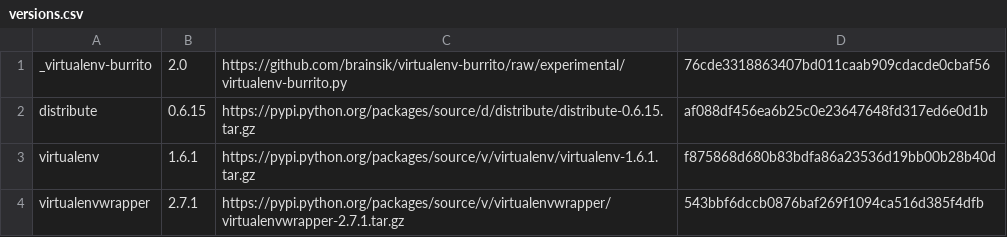
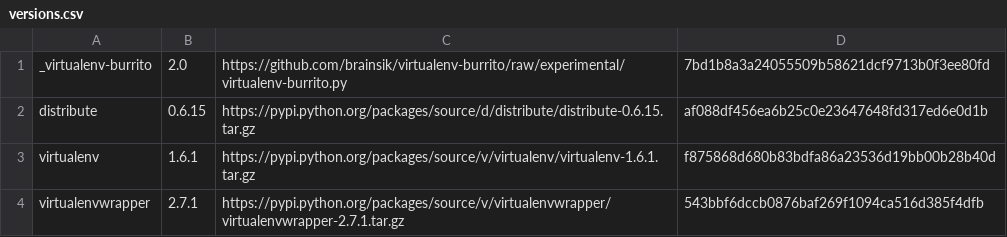
Before and after one commit to brainsik/virtualenv-burrito, a CSV file: versions.csv, drawn as a sheet.

```diff
--- a/versions.csv
+++ b/versions.csv
@@ -1,2 +1,2 @@
-_virtualenv-burrito,2.0,https://github.com/brainsik/virtualenv-burrito/raw/experimental/virtualenv-burrito.py,76cde3318863407bd011caab909cdacde0cbaf56
+_virtualenv-burrito,2.0,https://github.com/brainsik/virtualenv-burrito/raw/experimental/virtualenv-burrito.py,7bd1b8a3a24055509b58621dcf9713b0f3ee80fd
 distribute,0.6.15,https://pypi.python.org/packages/source/d/distribute/distribute-0.6.15.tar.gz,af088df456ea6b25c0e23647648fd317ed6e0d1b
```
Also changed, not shown: 1 other file.
